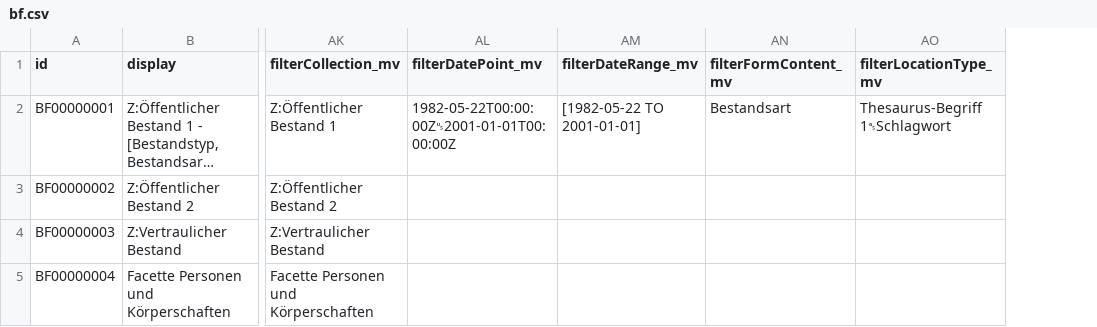
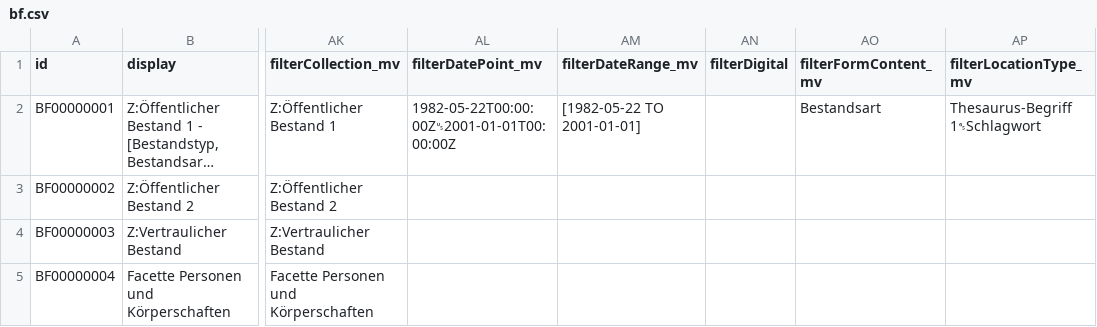
Before and after one commit to dla-marbach/dla-opac-transform, a CSV file: example/output/bf.csv, drawn as a sheet; only a part is shown, gaps mark what is left out; long unchanged cells end in …; the diff names each change by its address in the sheet, - before the commit and + after, or states it on an @@ line.

```diff
--- a/example/output/bf.csv
+++ b/example/output/bf.csv
+column AN (filterDigital), empty
```
Also changed, not shown: docs/internformat.csv, 1 other file.
